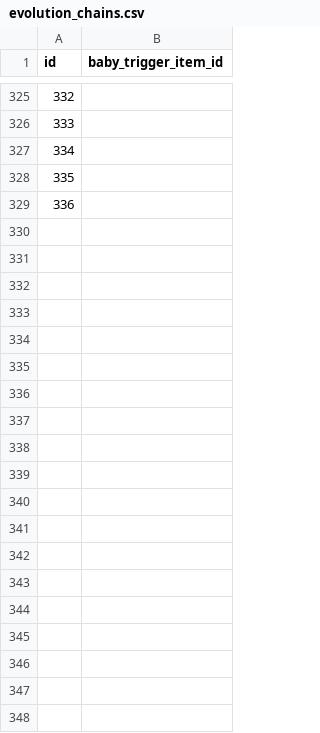
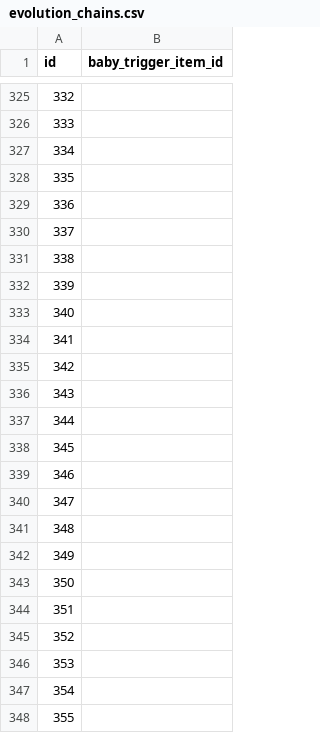
Before and after one commit to veekun/pokedex, a CSV file: pokedex/data/csv/evolution_chains.csv, drawn as a sheet; only a part is shown, gaps mark what is left out; the diff covers the shown part only; the diff names each change by its address in the sheet, - before the commit and + after, or states it on an @@ line.

```diff
--- a/pokedex/data/csv/evolution_chains.csv
+++ b/pokedex/data/csv/evolution_chains.csv
+row 330: 337
+row 331: 338
+row 332: 339
+row 333: 340
+row 334: 341
+row 335: 342
+row 336: 343
+row 337: 344
+row 338: 345
+row 339: 346
+row 340: 347
+row 341: 348
+row 342: 349
+row 343: 350
+row 344: 351
+row 345: 352
+row 346: 353
+row 347: 354
+row 348: 355
```
Also changed, not shown: 15 added rows elsewhere in this file, pokedex/data/csv/pokemon_species.csv.
